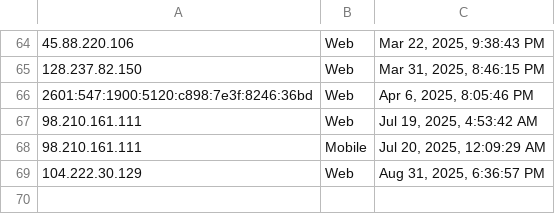
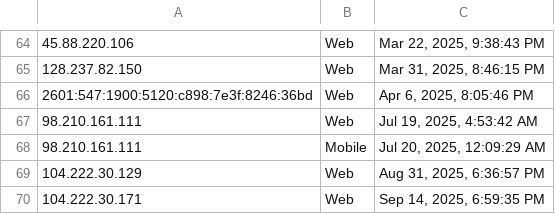
Before and after one commit to thetazero/alogsky, a CSV file: data/logins.csv, drawn as a sheet; only a part is shown, gaps mark what is left out; the diff names each change by its address in the sheet, - before the commit and + after, or states it on an @@ line.

Commit message:
Bunch more data

```diff
--- a/data/logins.csv
+++ b/data/logins.csv
+row 70: 104.222.30.171 | Web | Sep 14, 2025, 6:59:35 PM
```
Also changed, not shown: data/followers.csv, data/following.csv, 40 other files.
